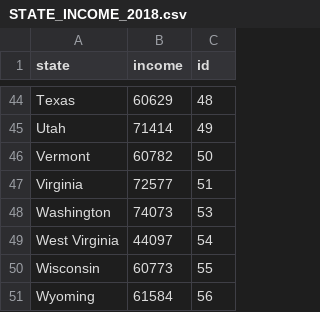
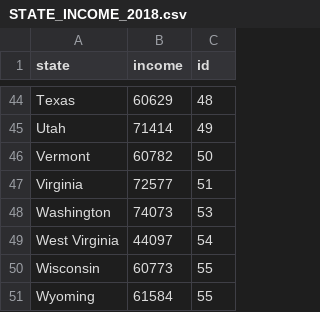
Before and after one commit to ndnied91/covidTracker, a CSV file: client/public/STATE_INCOME_2018.csv, drawn as a sheet; only a part is shown, gaps mark what is left out.

```diff
--- a/client/public/STATE_INCOME_2018.csv
+++ b/client/public/STATE_INCOME_2018.csv
@@ -50,2 +50,2 @@ West Virginia,44097,54
 Wisconsin,60773,55
-Wyoming,61584,56
+Wyoming,61584,55
```
Also changed, not shown: client/public/STATE_POPULATION_2018.csv.
